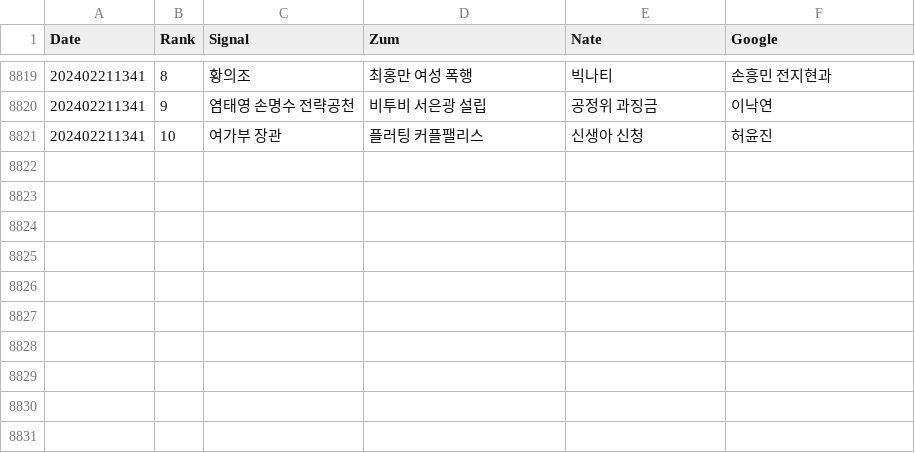
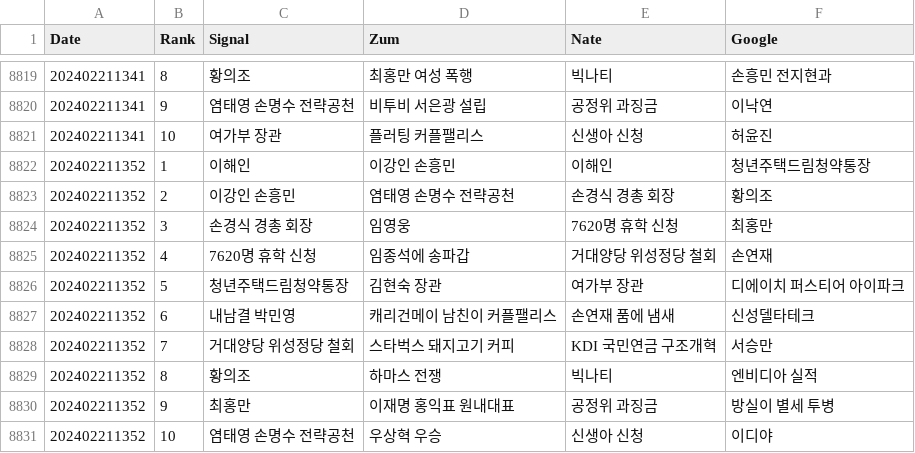
Before and after one commit to TrackerIssues/0301_TeleCollectData, a CSV file: dfKeyWord.csv, drawn as a sheet; only a part is shown, gaps mark what is left out.

Commit message:
Auto - Update data!

```diff
--- a/dfKeyWord.csv
+++ b/dfKeyWord.csv
@@ -8821 +8821,11 @@ Date,Rank,Signal,Zum,Nate,Google
 202402211341,10,여가부 장관,플러팅 커플팰리스,신생아 신청,허윤진
+202402211352,1,이해인,이강인 손흥민,이해인,청년주택드림청약통장
+202402211352,2,이강인 손흥민,염태영 손명수 전략공천,손경식 경총 회장,황의조
+202402211352,3,손경식 경총 회장,임영웅,7620명 휴학 신청,최홍만
+202402211352,4,7620명 휴학 신청,임종석에 송파갑,거대양당 위성정당 철회,손연재
+202402211352,5,청년주택드림청약통장,김현숙 장관,여가부 장관,디에이치 퍼스티어 아이파크
+202402211352,6,내남결 박민영,캐리건메이 남친이 커플팰리스,손연재 품에 냄새,신성델타테크
+202402211352,7,거대양당 위성정당 철회,스타벅스 돼지고기 커피,KDI 국민연금 구조개혁,서승만
+202402211352,8,황의조,하마스 전쟁,빅나티,엔비디아 실적
+202402211352,9,최홍만,이재명 홍익표 원내대표,공정위 과징금,방실이 별세 투병
+202402211352,10,염태영 손명수 전략공천,우상혁 우승,신생아 신청,이디야
```
Also changed, not shown: dfMsg.csv.
